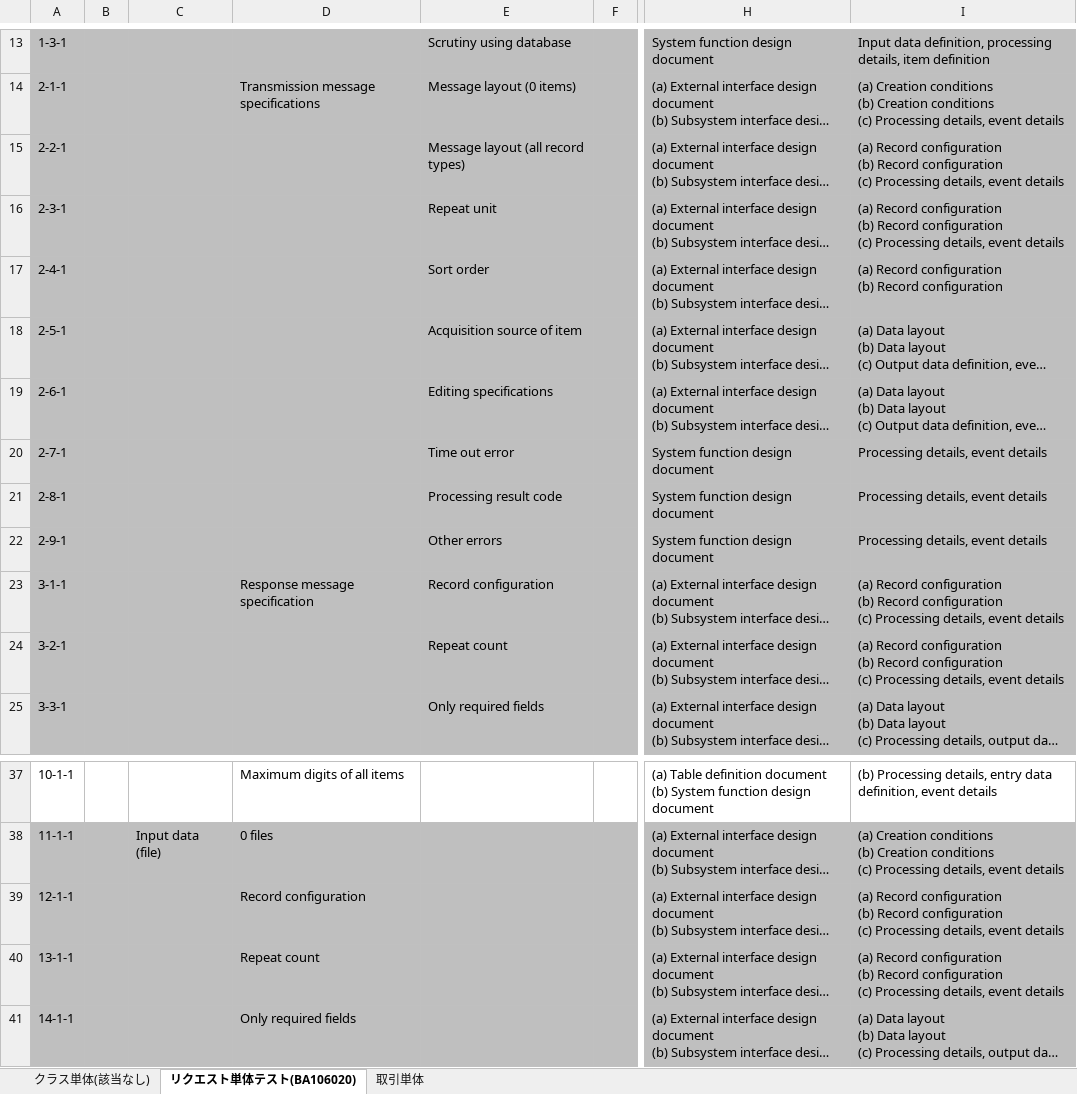
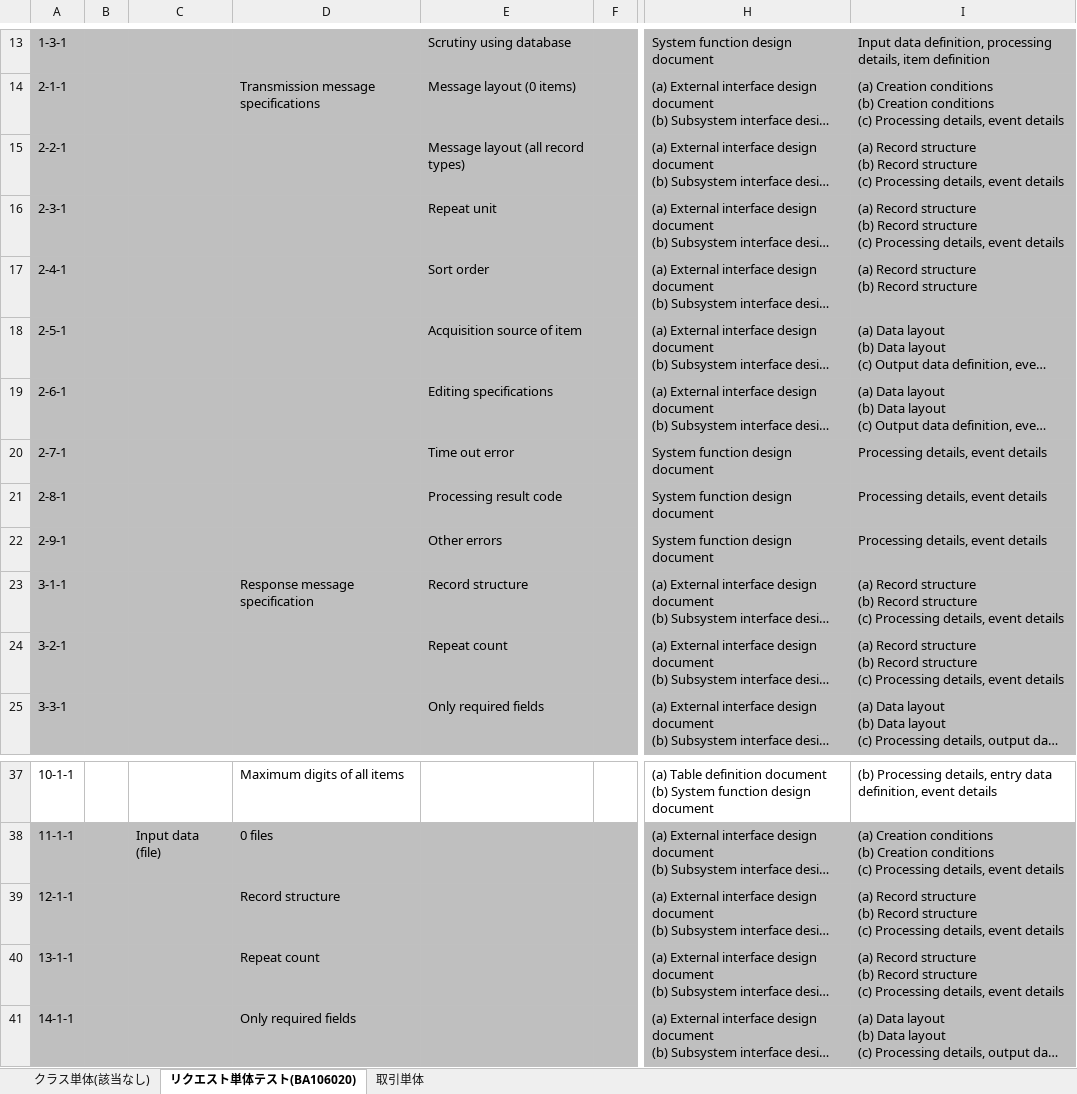
Before and after one commit to Fintan-contents/nablarch-system-development-guide, an Excel workbook: en/サンプルプロジェクト/設計書/A1_プロジェクト管理システム/030_Application_Design/110_Test_Specifications/Unit_Test_Specification_Request_Subfunction_Only_(batch)_BA10601_Intra-period_project_list_output_batch.xlsx, sheet リクエスト単体テスト(BA106020), drawn as a sheet; only a part is shown, gaps mark what is left out; long unchanged cells end in …; values as stored, in another font and other column widths than the file's, no borders; ↵ is a line break in a cell; the diff names each change by its address in the sheet, - before the commit and + after, or states it on an @@ line.

```diff
--- a/en/サンプルプロジェクト/設計書/A1_プロジェクト管理システム/030_Application_Design/110_Test_Specifications/Unit_Test_Specification_Request_Subfunction_Only_(batch)_BA10601_Intra-period_project_list_output_batch.xlsx (sheet リクエスト単体テスト(BA106020))
+++ b/en/サンプルプロジェクト/設計書/A1_プロジェクト管理システム/030_Application_Design/110_Test_Specifications/Unit_Test_Specification_Request_Subfunction_Only_(batch)_BA10601_Intra-period_project_list_output_batch.xlsx (sheet リクエスト単体テスト(BA106020))
-I15:I16: (a) Record configuration ↵ (b) Record configuration ↵ (c) Processing…
+I15:I16: (a) Record structure ↵ (b) Record structure ↵ (c) Processing…
-I17: (a) Record configuration ↵ (b) Record configuration
+I17: (a) Record structure ↵ (b) Record structure
-E23: Record configuration
+E23: Record structure
-I23:I24: (a) Record configuration ↵ (b) Record configuration ↵ (c) Processing…
+I23:I24: (a) Record structure ↵ (b) Record structure ↵ (c) Processing…
-D39: Record configuration
+D39: Record structure
-I39:I40: (a) Record configuration ↵ (b) Record configuration ↵ (c) Processing…
+I39:I40: (a) Record structure ↵ (b) Record structure ↵ (c) Processing…
```
Also changed, not shown: sheet クラス単体(該当なし), en/サンプルプロジェクト/設計書/A1_プロジェクト管理システム/030_Application_Design/110_Test_Specifications/Unit_Test_Specification_Subfunction_Unit(screen)_WA10201_Project_Registration.xlsx, en/サンプルプロジェクト/設計書/B1_Customer_Management_System/030_Application_Design/030_Interface_Design/External_Interface_Design_B10103C_Customer_Registration_Request_Message_(JSON).xlsx, 23 other files.
